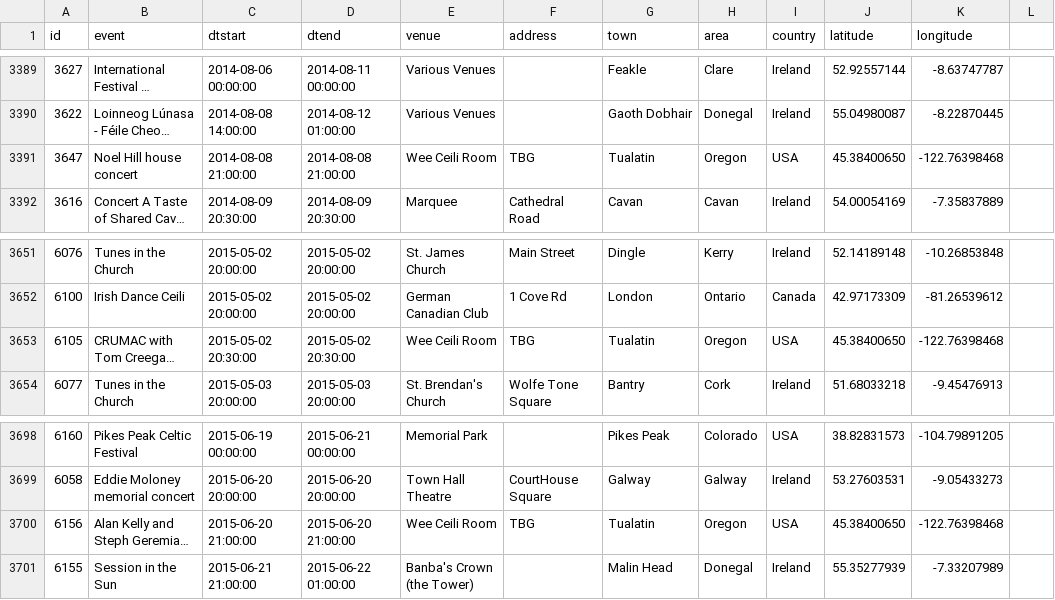
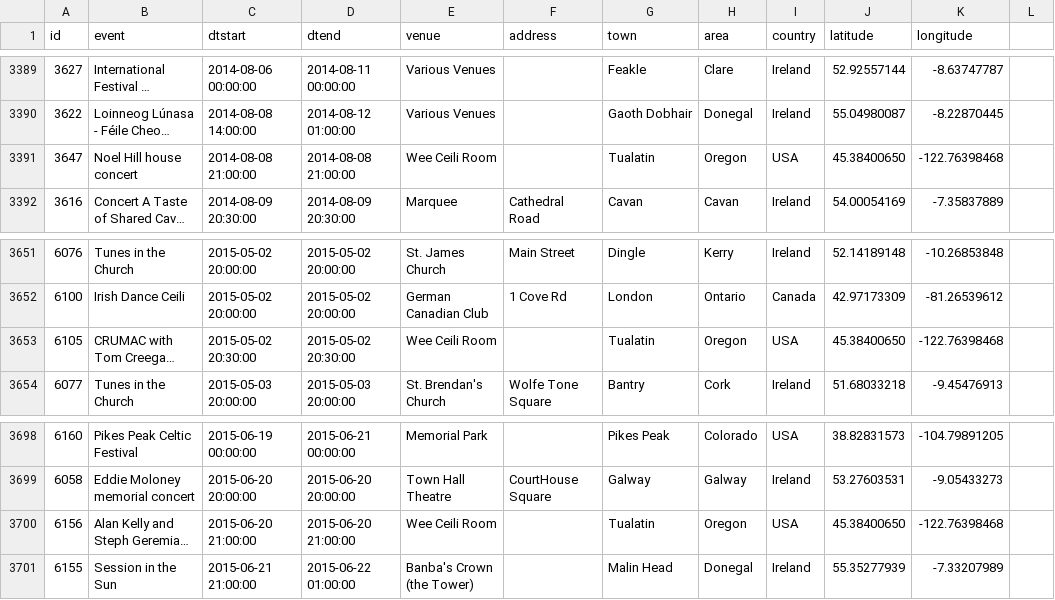
Before and after one commit to adactio/TheSession-data, a CSV file: csv/events.csv, drawn as a sheet; only a part is shown, gaps mark what is left out; long unchanged cells end in …; the diff covers the shown part only; the diff names each change by its address in the sheet, - before the commit and + after, or states it on an @@ line.

```diff
--- a/csv/events.csv
+++ b/csv/events.csv
-F3391 (address): TBG
+F3391 (address): (empty)
-F3653 (address): TBG
+F3653 (address): (empty)
-F3700 (address): TBG
+F3700 (address): (empty)
```
Also changed, not shown: 3 added rows and 25 edited cells elsewhere in this file, csv/sessions.csv, 1 other file.
